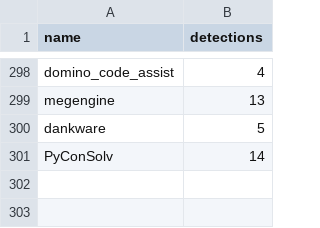
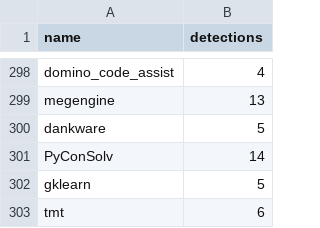
Before and after one commit to h4sh5/pypi-auto-scanner, a CSV file: high_risk_pkgs.csv, drawn as a sheet; only a part is shown, gaps mark what is left out.

```diff
--- a/high_risk_pkgs.csv
+++ b/high_risk_pkgs.csv
@@ -301 +301,3 @@ dankware,5
 PyConSolv,14
+gklearn,5
+tmt,6
```
Also changed, not shown: 5 other files.
